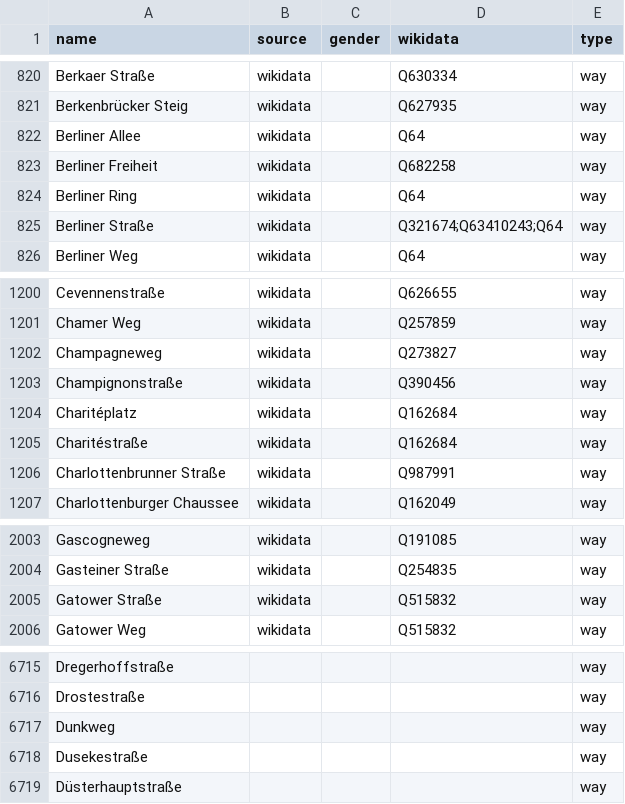
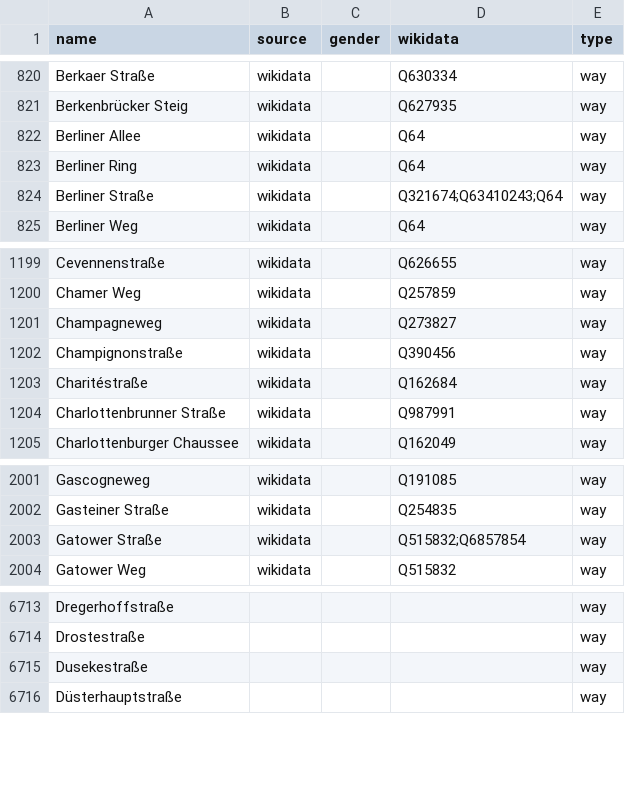
Before and after one commit to EqualStreetNames/equalstreetnames-berlin, a CSV file: data/other.csv, drawn as a sheet; only a part is shown, gaps mark what is left out; removed rows and columns are numbered as before the commit, all else as after; the diff names each change by its address in the sheet, - before the commit and + after, or states it on an @@ line.

```diff
--- a/data/other.csv
+++ b/data/other.csv
-row 823: Berliner Freiheit | wikidata |  | Q682258 | way
-row 1204: Charitéplatz | wikidata |  | Q162684 | way
-D2003 (wikidata): Q515832
+D2003 (wikidata): Q515832;Q6857854
-row 6717: Dunkweg |  |  |  | way
```
Also changed, not shown: data/gender.csv, 3 other files.
